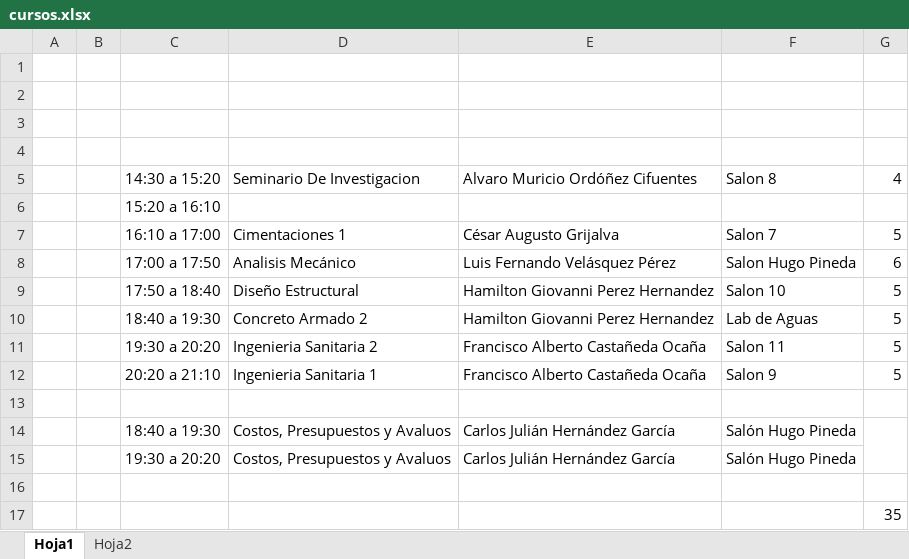
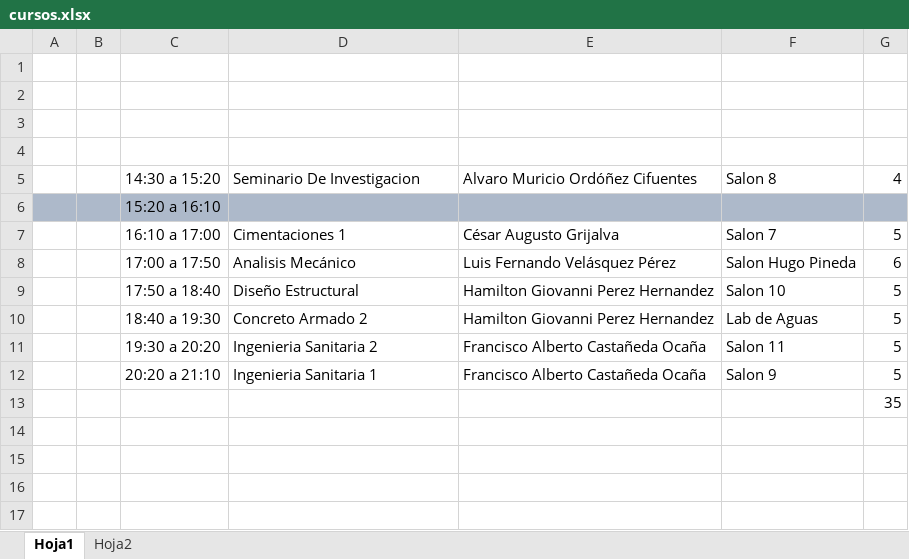
Before and after one commit to IvanRivera771/Primer-Semestre-24, an Excel workbook: cursos.xlsx, sheet Hoja1, drawn as a sheet; values as stored, in another font and other column widths than the file's, no borders; the diff names each change by its address in the sheet, - before the commit and + after, or states it on an @@ line.

```diff
--- a/cursos.xlsx (sheet Hoja1)
+++ b/cursos.xlsx (sheet Hoja1)
-A6:G6 fill: none
+A6:G6 fill: #ADB9CA
-row 13: (empty)
-row 14:  |  | 18:40 a 19:30 | Costos, Presupuestos y Avaluos | Carlos Julián Hernández García | Salón Hugo Pineda
-row 15:  |  | 19:30 a 20:20 | Costos, Presupuestos y Avaluos | Carlos Julián Hernández García | Salón Hugo Pineda
-row 16: (empty)
```
